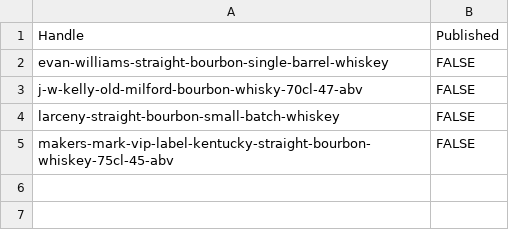
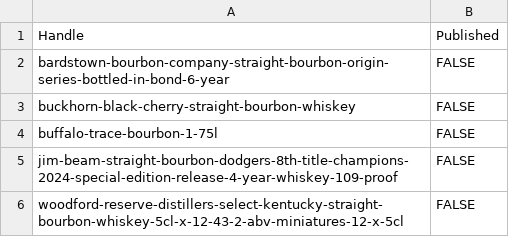
Before and after one commit to Njawnson/bourbon-shopify-sync, a CSV file: output/unpublish.csv, drawn as a sheet.

```diff
--- a/output/unpublish.csv
+++ b/output/unpublish.csv
@@ -1,5 +1,6 @@
 Handle,Published
-evan-williams-straight-bourbon-single-barrel-whiskey,FALSE
-j-w-kelly-old-milford-bourbon-whisky-70cl-47-abv,FALSE
-larceny-straight-bourbon-small-batch-whiskey,FALSE
-makers-mark-vip-label-kentucky-straight-bourbon-whiskey-75cl-45-abv,FALSE
+bardstown-bourbon-company-straight-bourbon-origin-series-bottled-in-bond-6-year,FALSE
+buckhorn-black-cherry-straight-bourbon-whiskey,FALSE
+buffalo-trace-bourbon-1-75l,FALSE
+jim-beam-straight-bourbon-dodgers-8th-title-champions-2024-special-edition-release-4-year-whiskey-109-proof,FALSE
+woodford-reserve-distillers-select-kentucky-straight-bourbon-whiskey-5cl-x-12-43-2-abv-miniatures-12-x-5cl,FALSE
```
Also changed, not shown: output/matrixify_update.csv.
